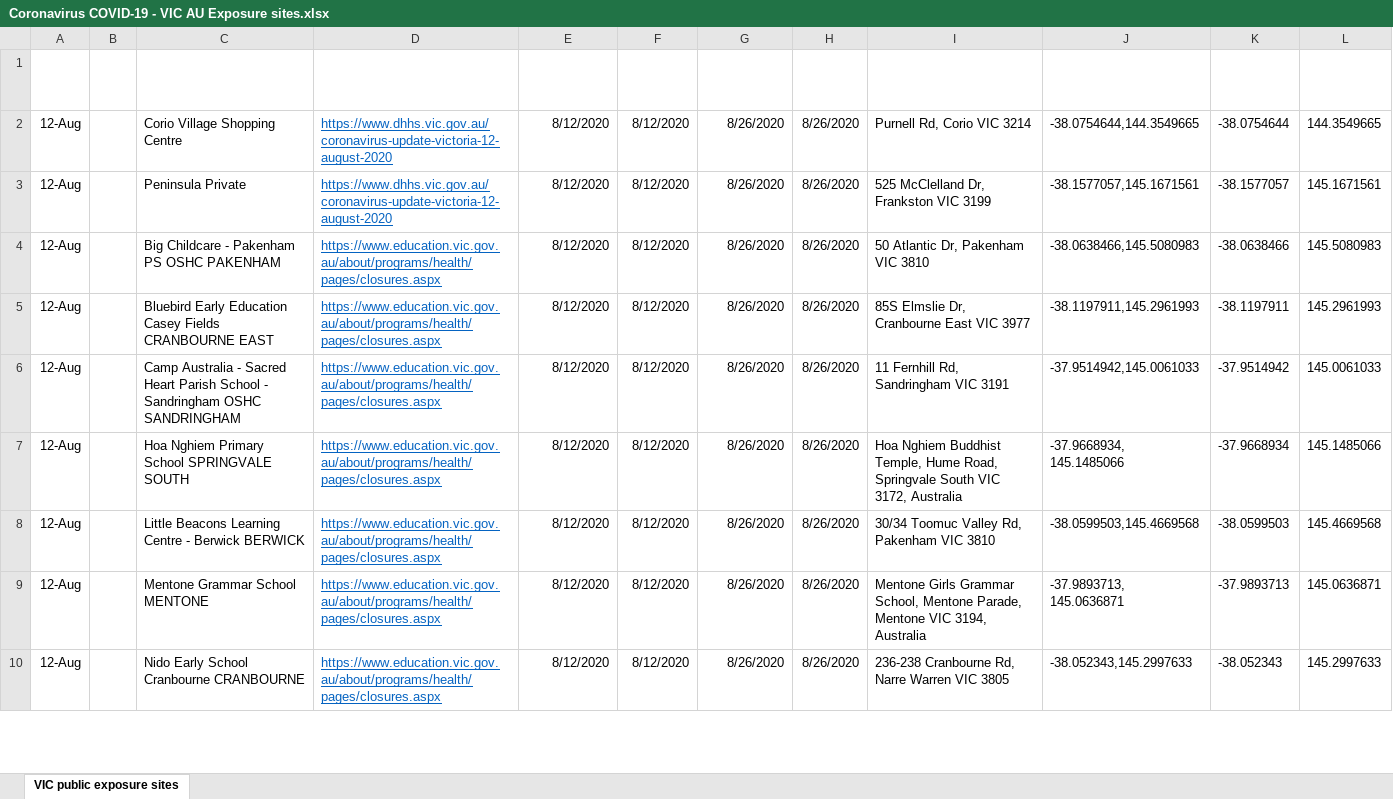
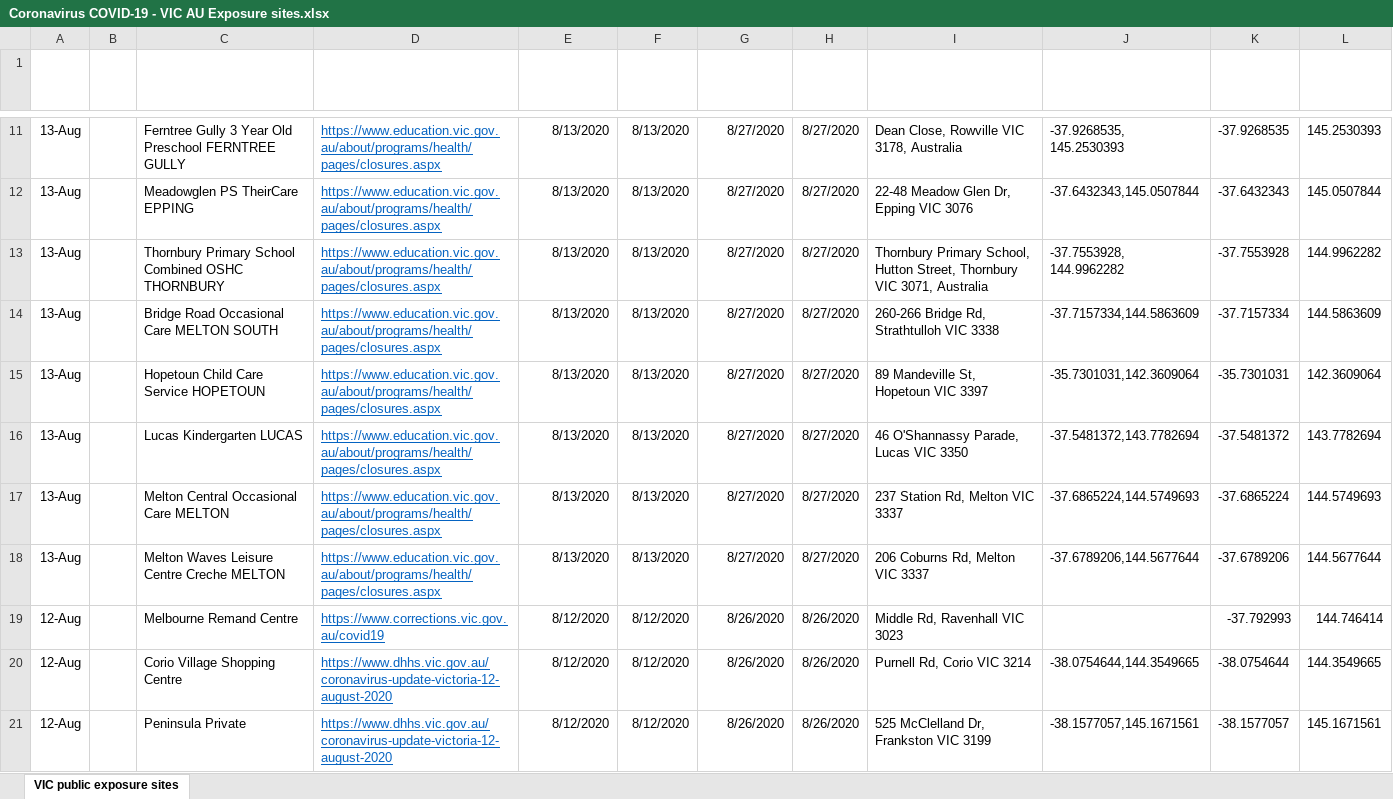
Before and after one commit to Mike-Honey/covid-19-vic-au, an Excel workbook: Coronavirus COVID-19 - VIC AU Exposure sites.xlsx, sheet VIC public exposure sites, drawn as a sheet; only a part is shown, gaps mark what is left out; the shorter side is filled out with more unchanged rows; values as stored, in another font and other column widths than the file's, no borders; table styles not drawn; the diff covers the shown part only; the diff names each change by its address in the sheet, - before the commit and + after, or states it on an @@ line.

```diff
--- a/Coronavirus COVID-19 - VIC AU Exposure sites.xlsx (sheet VIC public exposure sites)
+++ b/Coronavirus COVID-19 - VIC AU Exposure sites.xlsx (sheet VIC public exposure sites)
+row 11: 13-Aug |  | Ferntree Gully 3 Year Old Preschool FERNTREE GULLY | https://www.education.vic.gov.au/about/programs/health/pages/closures.aspx | 8/13/2020 | 8/13/2020 | 8/27/2020 | 8/27/2020 | Dean Close, Rowville VIC 3178, Australia | -37.9268535, 145.2530393 | -37.9268535 | 145.2530393
+row 12: 13-Aug |  | Meadowglen PS TheirCare EPPING | https://www.education.vic.gov.au/about/programs/health/pages/closures.aspx | 8/13/2020 | 8/13/2020 | 8/27/2020 | 8/27/2020 | 22-48 Meadow Glen Dr, Epping VIC 3076 | -37.6432343,145.0507844 | -37.6432343 | 145.0507844
+row 13: 13-Aug |  | Thornbury Primary School Combined OSHC THORNBURY | https://www.education.vic.gov.au/about/programs/health/pages/closures.aspx | 8/13/2020 | 8/13/2020 | 8/27/2020 | 8/27/2020 | Thornbury Primary School, Hutton Street, Thornbury VIC 3071, Australia | -37.7553928, 144.9962282 | -37.7553928 | 144.9962282
+row 14: 13-Aug |  | Bridge Road Occasional Care MELTON SOUTH | https://www.education.vic.gov.au/about/programs/health/pages/closures.aspx | 8/13/2020 | 8/13/2020 | 8/27/2020 | 8/27/2020 | 260-266 Bridge Rd, Strathtulloh VIC 3338 | -37.7157334,144.5863609 | -37.7157334 | 144.5863609
+row 15: 13-Aug |  | Hopetoun Child Care Service HOPETOUN | https://www.education.vic.gov.au/about/programs/health/pages/closures.aspx | 8/13/2020 | 8/13/2020 | 8/27/2020 | 8/27/2020 | 89 Mandeville St, Hopetoun VIC 3397 | -35.7301031,142.3609064 | -35.7301031 | 142.3609064
+row 16: 13-Aug |  | Lucas Kindergarten LUCAS | https://www.education.vic.gov.au/about/programs/health/pages/closures.aspx | 8/13/2020 | 8/13/2020 | 8/27/2020 | 8/27/2020 | 46 O'Shannassy Parade, Lucas VIC 3350 | -37.5481372,143.7782694 | -37.5481372 | 143.7782694
+row 17: 13-Aug |  | Melton Central Occasional Care MELTON | https://www.education.vic.gov.au/about/programs/health/pages/closures.aspx | 8/13/2020 | 8/13/2020 | 8/27/2020 | 8/27/2020 | 237 Station Rd, Melton VIC 3337 | -37.6865224,144.5749693 | -37.6865224 | 144.5749693
+row 18: 13-Aug |  | Melton Waves Leisure Centre Creche MELTON | https://www.education.vic.gov.au/about/programs/health/pages/closures.aspx | 8/13/2020 | 8/13/2020 | 8/27/2020 | 8/27/2020 | 206 Coburns Rd, Melton VIC 3337 | -37.6789206,144.5677644 | -37.6789206 | 144.5677644
+row 19: 12-Aug |  | Melbourne Remand Centre | https://www.corrections.vic.gov.au/covid19 | 8/12/2020 | 8/12/2020 | 8/26/2020 | 8/26/2020 | Middle Rd, Ravenhall VIC 3023 |  | -37.792993 | 144.746414
```
Also changed, not shown: 9 added rows elsewhere in this sheet, Coronavirus COVID-19 - VIC AU Exposure sites LGA.xlsx, Dep Ed Closures.xlsx, 1 other file.
